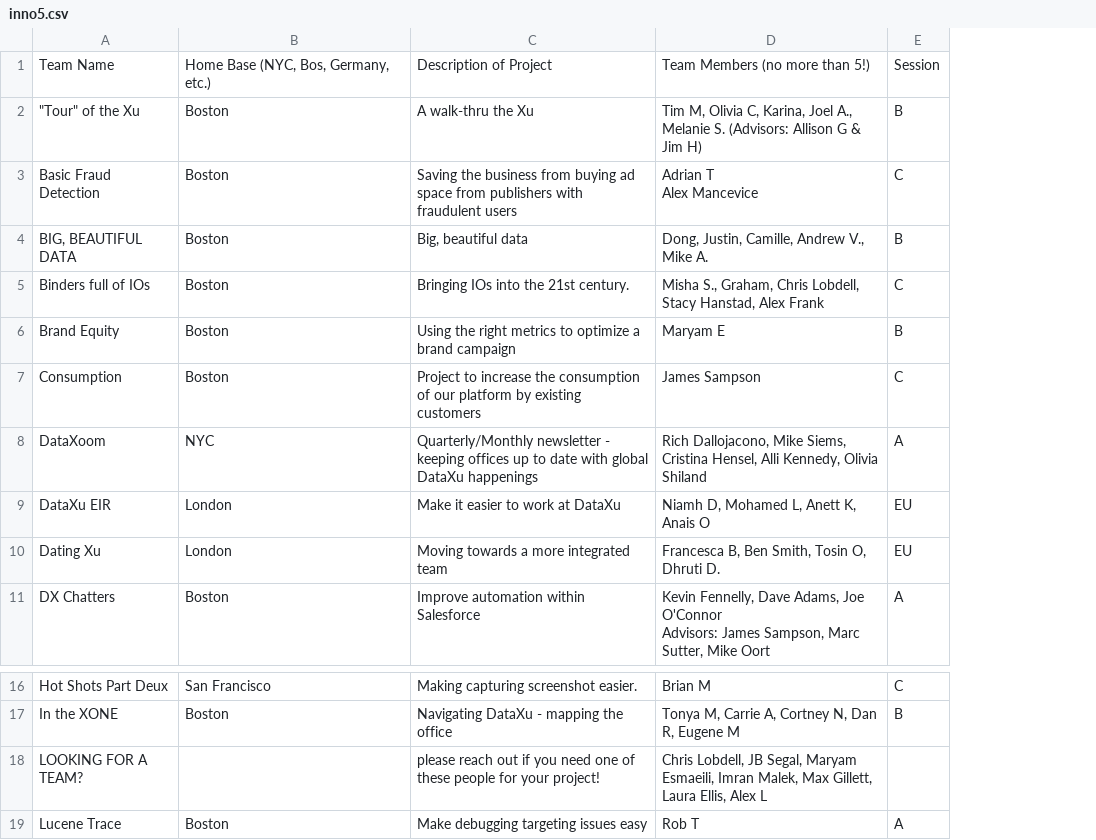
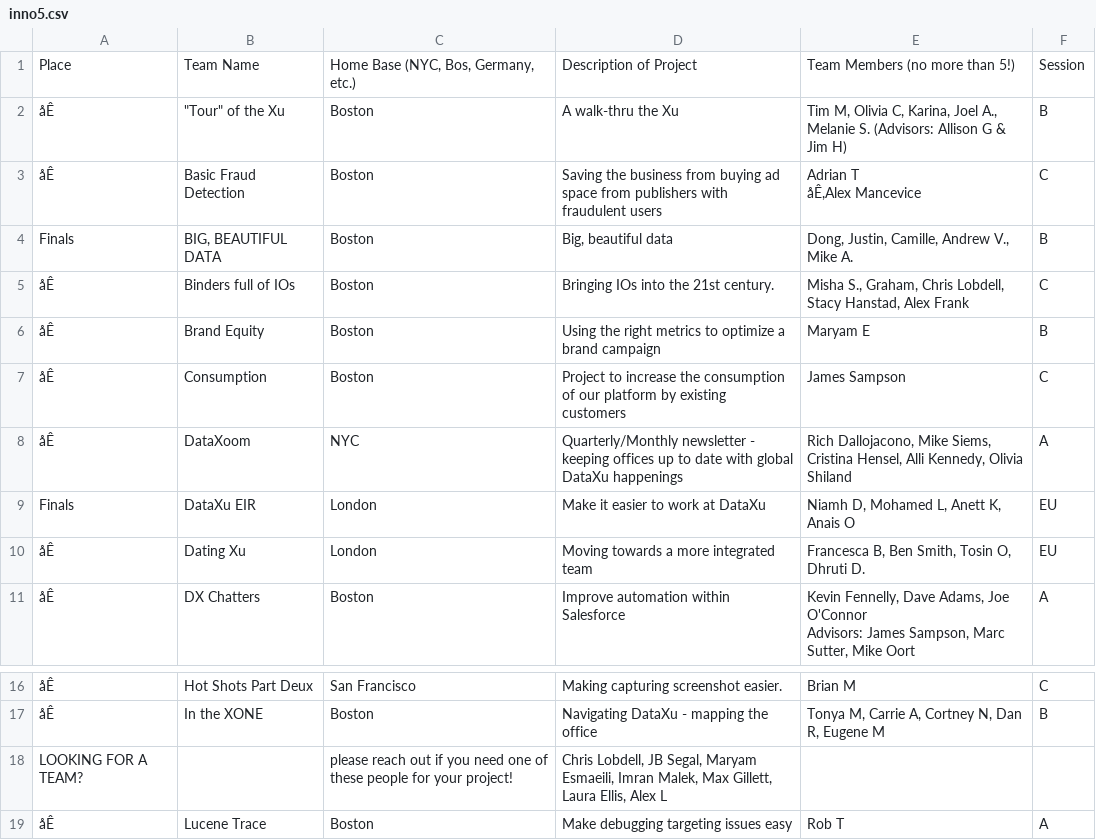
Before and after one commit to sshegheva/delphos, a CSV file: notebooks/data/innovations/inno5.csv, drawn as a sheet; only a part is shown, gaps mark what is left out; removed rows and columns are numbered as before the commit, all else as after; ↵ is a line break in a cell; the diff names each change by its address in the sheet, - before the commit and + after, or states it on an @@ line.

Commit message:
Update inno5.csv

```diff
--- a/notebooks/data/innovations/inno5.csv
+++ b/notebooks/data/innovations/inno5.csv
+column A, rows 1-11: Place | åÊ | åÊ | Finals | åÊ | åÊ | åÊ | åÊ | Finals | åÊ | åÊ; rows 16-17: åÊ | åÊ; row 19: åÊ
-E3: Adrian T ↵ Alex Mancevice
+E3: Adrian T ↵ åÊ,Alex Mancevice
-row 18: LOOKING FOR A TEAM? |  | please reach out if you need one of these people for your project! | Chris Lobdell, JB Segal, Maryam Esmaeili, Imran Malek, Max Gillett, Laura Ellis, Alex L
+row 18: LOOKING FOR A TEAM? |  | please reach out if you need one of these people for your project! | Chris Lobdell, JB Segal, Maryam Esmaeili, Imran Malek, Max Gillett, Laura Ellis, Alex L
```
